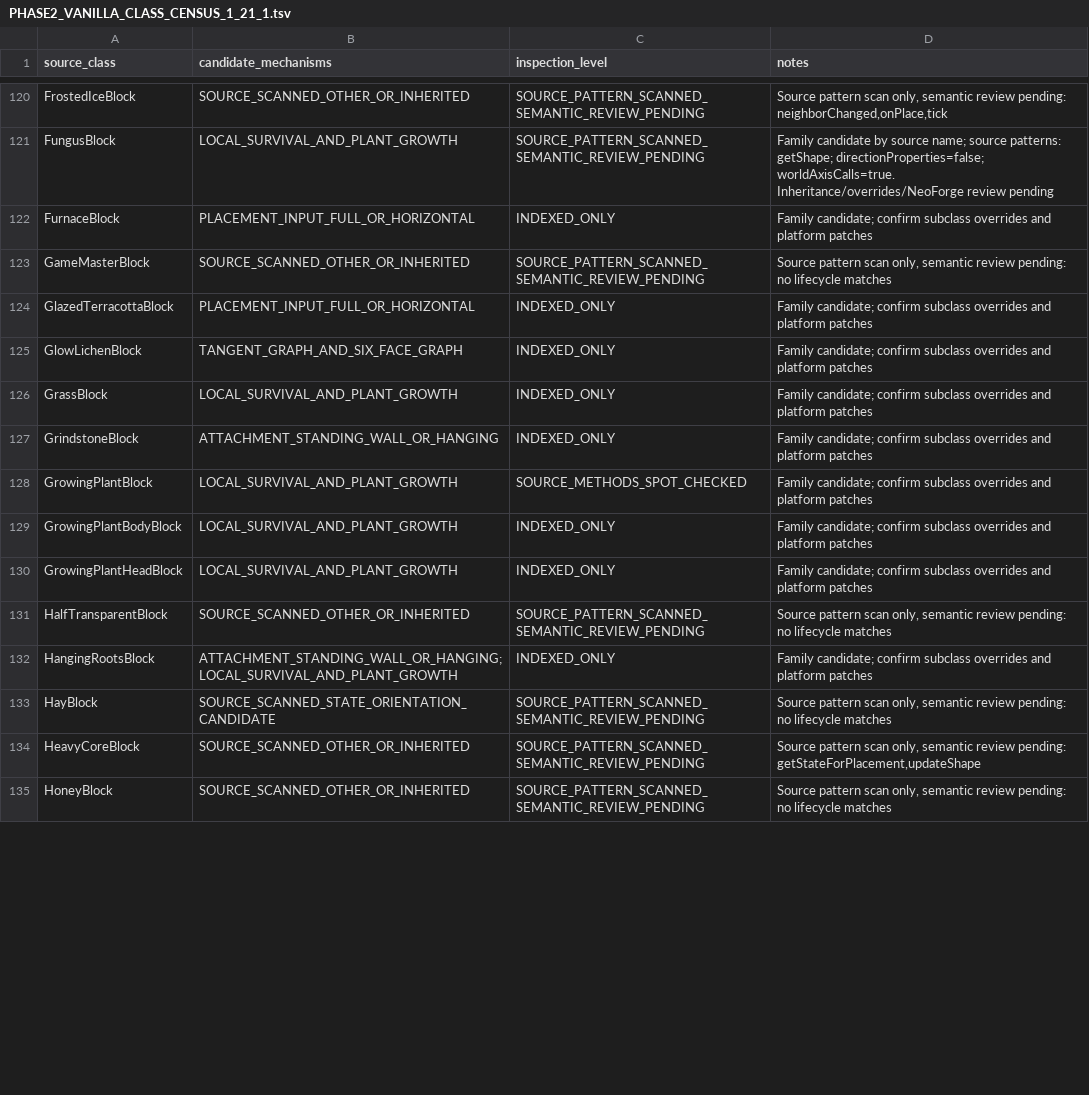
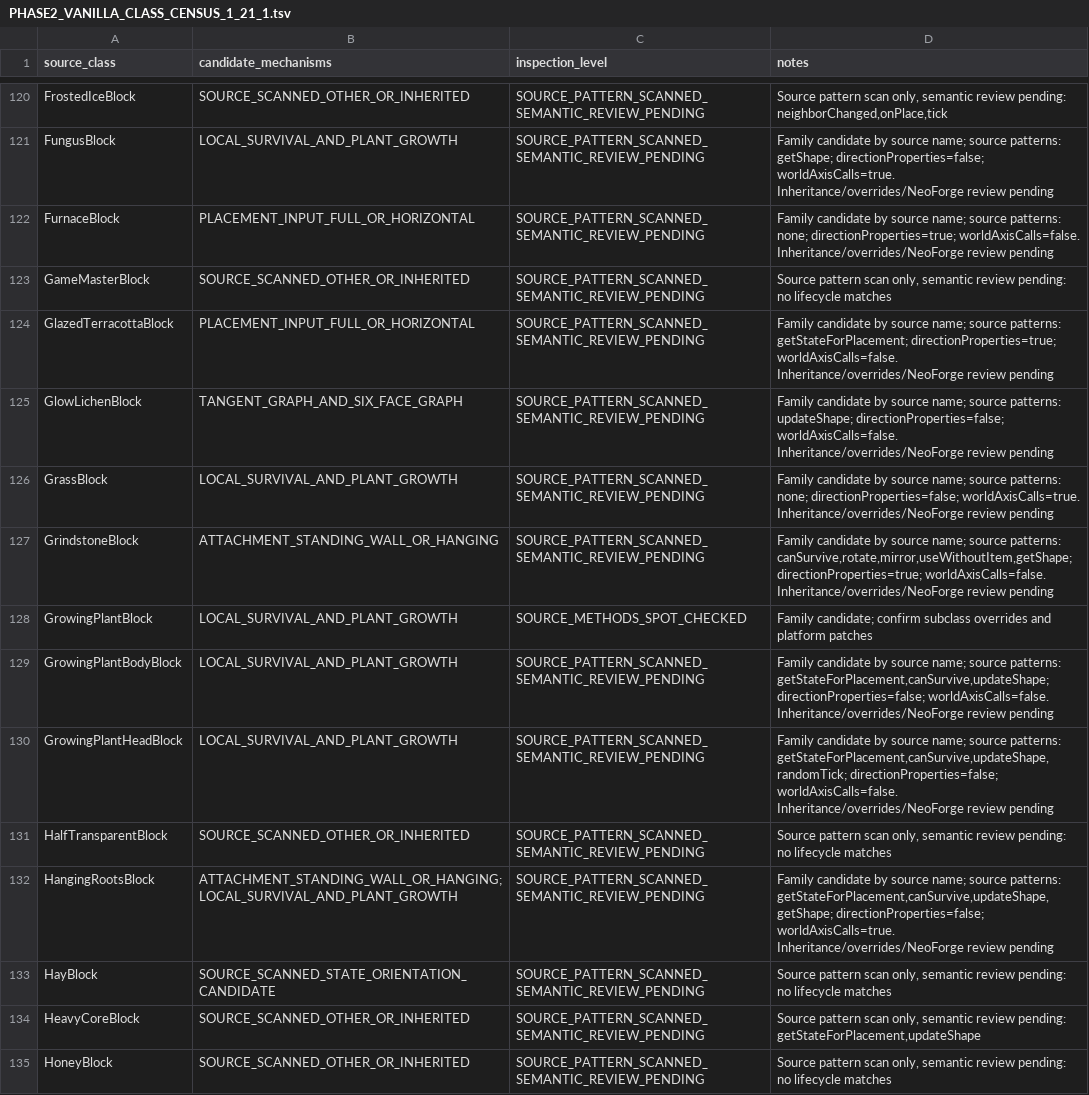
Before and after one commit to Abbygree11/Planetary, a TSV file: docs/research/PHASE2_VANILLA_CLASS_CENSUS_1_21_1.tsv, drawn as a sheet; only a part is shown, gaps mark what is left out; the diff covers the shown part only.

Commit message:
Source-pattern inspect indexed vanilla block families 4/8, include signs/fences and neighboring graph semantics

```diff
--- a/docs/research/PHASE2_VANILLA_CLASS_CENSUS_1_21_1.tsv
+++ b/docs/research/PHASE2_VANILLA_CLASS_CENSUS_1_21_1.tsv
@@ -121,13 +121,13 @@ FrostedIceBlock	SOURCE_SCANNED_OTHER_OR_INHERITED	SOURCE_PATTERN_SCANNED_SEMANTI
 FungusBlock	LOCAL_SURVIVAL_AND_PLANT_GROWTH	SOURCE_PATTERN_SCANNED_SEMANTIC_REVIEW_PENDING	Family candidate by source name; source patterns: getShape; directionProperties=false; worldAxisCalls=true. Inheritance/overrides/NeoForge review pending
-FurnaceBlock	PLACEMENT_INPUT_FULL_OR_HORIZONTAL	INDEXED_ONLY	Family candidate; confirm subclass overrides and platform patches
+FurnaceBlock	PLACEMENT_INPUT_FULL_OR_HORIZONTAL	SOURCE_PATTERN_SCANNED_SEMANTIC_REVIEW_PENDING	Family candidate by source name; source patterns: none; directionProperties=true; worldAxisCalls=false. Inheritance/overrides/NeoForge review pending
 GameMasterBlock	SOURCE_SCANNED_OTHER_OR_INHERITED	SOURCE_PATTERN_SCANNED_SEMANTIC_REVIEW_PENDING	Source pattern scan only, semantic review pending: no lifecycle matches
-GlazedTerracottaBlock	PLACEMENT_INPUT_FULL_OR_HORIZONTAL	INDEXED_ONLY	Family candidate; confirm subclass overrides and platform patches
-GlowLichenBlock	TANGENT_GRAPH_AND_SIX_FACE_GRAPH	INDEXED_ONLY	Family candidate; confirm subclass overrides and platform patches
-GrassBlock	LOCAL_SURVIVAL_AND_PLANT_GROWTH	INDEXED_ONLY	Family candidate; confirm subclass overrides and platform patches
-GrindstoneBlock	ATTACHMENT_STANDING_WALL_OR_HANGING	INDEXED_ONLY	Family candidate; confirm subclass overrides and platform patches
+GlazedTerracottaBlock	PLACEMENT_INPUT_FULL_OR_HORIZONTAL	SOURCE_PATTERN_SCANNED_SEMANTIC_REVIEW_PENDING	Family candidate by source name; source patterns: getStateForPlacement; directionProperties=true; worldAxisCalls=false. Inheritance/overrides/NeoForge review pending
+GlowLichenBlock	TANGENT_GRAPH_AND_SIX_FACE_GRAPH	SOURCE_PATTERN_SCANNED_SEMANTIC_REVIEW_PENDING	Family candidate by source name; source patterns: updateShape; directionProperties=false; worldAxisCalls=false. Inheritance/overrides/NeoForge review pending
+GrassBlock	LOCAL_SURVIVAL_AND_PLANT_GROWTH	SOURCE_PATTERN_SCANNED_SEMANTIC_REVIEW_PENDING	Family candidate by source name; source patterns: none; directionProperties=false; worldAxisCalls=true. Inheritance/overrides/NeoForge review pending
+GrindstoneBlock	ATTACHMENT_STANDING_WALL_OR_HANGING	SOURCE_PATTERN_SCANNED_SEMANTIC_REVIEW_PENDING	Family candidate by source name; source patterns: canSurvive,rotate,mirror,useWithoutItem,getShape; directionProperties=true; worldAxisCalls=false. Inheritance/overrides/NeoForge review pending
 GrowingPlantBlock	LOCAL_SURVIVAL_AND_PLANT_GROWTH	SOURCE_METHODS_SPOT_CHECKED	Family candidate; confirm subclass overrides and platform patches
-GrowingPlantBodyBlock	LOCAL_SURVIVAL_AND_PLANT_GROWTH	INDEXED_ONLY	Family candidate; confirm subclass overrides and platform patches
-GrowingPlantHeadBlock	LOCAL_SURVIVAL_AND_PLANT_GROWTH	INDEXED_ONLY	Family candidate; confirm subclass overrides and platform patches
+GrowingPlantBodyBlock	LOCAL_SURVIVAL_AND_PLANT_GROWTH	SOURCE_PATTERN_SCANNED_SEMANTIC_REVIEW_PENDING	Family candidate by source name; source patterns: getStateForPlacement,canSurvive,updateShape; directionProperties=false; worldAxisCalls=false. Inheritance/overrides/NeoForge review pending
+GrowingPlantHeadBlock	LOCAL_SURVIVAL_AND_PLANT_GROWTH	SOURCE_PATTERN_SCANNED_SEMANTIC_REVIEW_PENDING	Family candidate by source name; source patterns: getStateForPlacement,canSurvive,updateShape,randomTick; directionProperties=false; worldAxisCalls=false. Inheritance/overrides/NeoForge review pending
 HalfTransparentBlock	SOURCE_SCANNED_OTHER_OR_INHERITED	SOURCE_PATTERN_SCANNED_SEMANTIC_REVIEW_PENDING	Source pattern scan only, semantic review pending: no lifecycle matches
-HangingRootsBlock	ATTACHMENT_STANDING_WALL_OR_HANGING;LOCAL_SURVIVAL_AND_PLANT_GROWTH	INDEXED_ONLY	Family candidate; confirm subclass overrides and platform patches
+HangingRootsBlock	ATTACHMENT_STANDING_WALL_OR_HANGING;LOCAL_SURVIVAL_AND_PLANT_GROWTH	SOURCE_PATTERN_SCANNED_SEMANTIC_REVIEW_PENDING	Family candidate by source name; source patterns: getStateForPlacement,canSurvive,updateShape,getShape; directionProperties=false; worldAxisCalls=true. Inheritance/overrides/NeoForge review pending
 HayBlock	SOURCE_SCANNED_STATE_ORIENTATION_CANDIDATE	SOURCE_PATTERN_SCANNED_SEMANTIC_REVIEW_PENDING	Source pattern scan only, semantic review pending: no lifecycle matches
```
Also changed, not shown: 20 edited cells elsewhere in this file.
